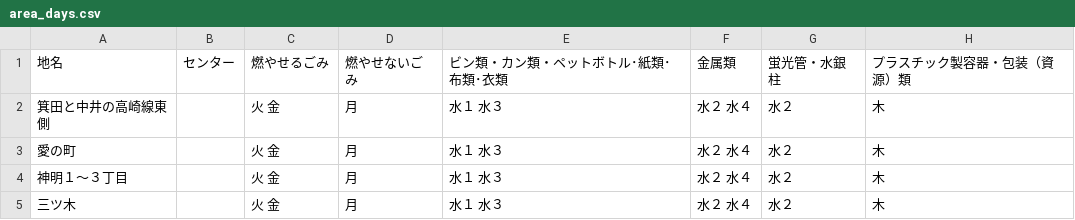
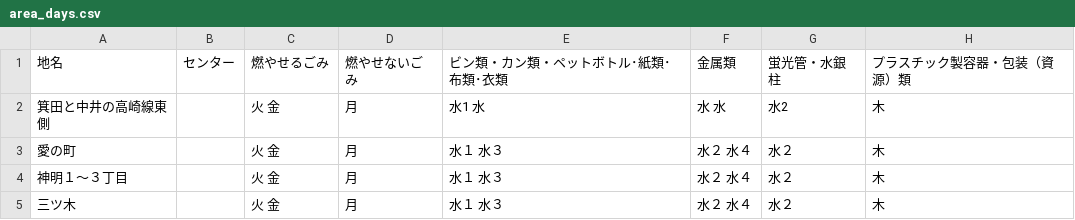
Before and after one commit to takushikun/5374, a CSV file: data/area_days.csv, drawn as a sheet; only a part is shown.

Commit message:
Update area_days.csv

```diff
--- a/data/area_days.csv
+++ b/data/area_days.csv
@@ -1,3 +1,3 @@
 地名,センター,燃やせるごみ,燃やせないごみ,ビン類・カン類・ペットボトル･紙類･布類･衣類,金属類,蛍光管・水銀柱,プラスチック製容器・包装（資源）類
-箕田と中井の高崎線東側,,火　金,月,水１　水３,水２　水４,水２,木
+箕田と中井の高崎線東側,,火　金,月,水1　水,水　水,水2,木
 愛の町,,火　金,月,水１　水３,水２　水４,水２,木
```
